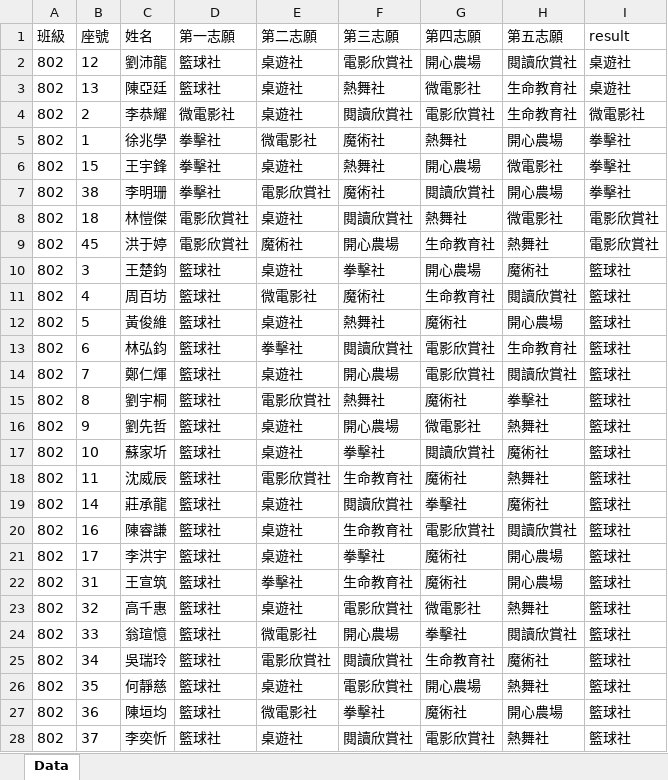
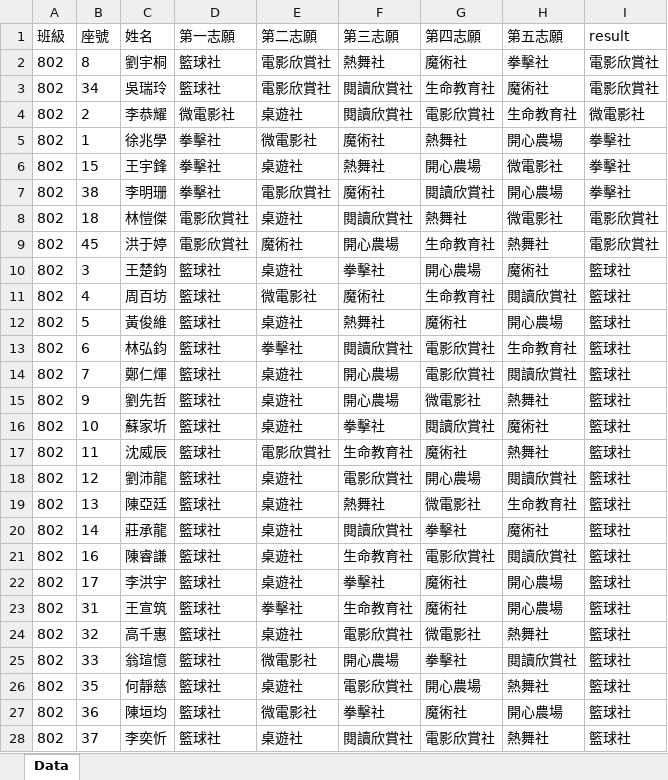
Before and after one commit to lincecumHao/LCJH, an Excel workbook: result/mySpreadsheet.xlsx, sheet Data, drawn as a sheet; only a part is shown; values as stored, in another font and other column widths than the file's, no borders; removed rows and columns are numbered as before the commit, all else as after; the diff names each change by its address in the sheet, - before the commit and + after, or states it on an @@ line.

```diff
--- a/result/mySpreadsheet.xlsx (sheet Data)
+++ b/result/mySpreadsheet.xlsx (sheet Data)
-row 2: 802 | 12 | 劉沛龍 | 籃球社 | 桌遊社 | 電影欣賞社 | 開心農場 | 閱讀欣賞社 | 桌遊社
-row 3: 802 | 13 | 陳亞廷 | 籃球社 | 桌遊社 | 熱舞社 | 微電影社 | 生命教育社 | 桌遊社
+row 2: 802 | 8 | 劉宇桐 | 籃球社 | 電影欣賞社 | 熱舞社 | 魔術社 | 拳擊社 | 電影欣賞社
+row 3: 802 | 34 | 吳瑞玲 | 籃球社 | 電影欣賞社 | 閱讀欣賞社 | 生命教育社 | 魔術社 | 電影欣賞社
-row 15: 802 | 8 | 劉宇桐 | 籃球社 | 電影欣賞社 | 熱舞社 | 魔術社 | 拳擊社 | 籃球社
+row 18: 802 | 12 | 劉沛龍 | 籃球社 | 桌遊社 | 電影欣賞社 | 開心農場 | 閱讀欣賞社 | 籃球社
+row 19: 802 | 13 | 陳亞廷 | 籃球社 | 桌遊社 | 熱舞社 | 微電影社 | 生命教育社 | 籃球社
-row 25: 802 | 34 | 吳瑞玲 | 籃球社 | 電影欣賞社 | 閱讀欣賞社 | 生命教育社 | 魔術社 | 籃球社
```
Also changed, not shown: 8 other files.
